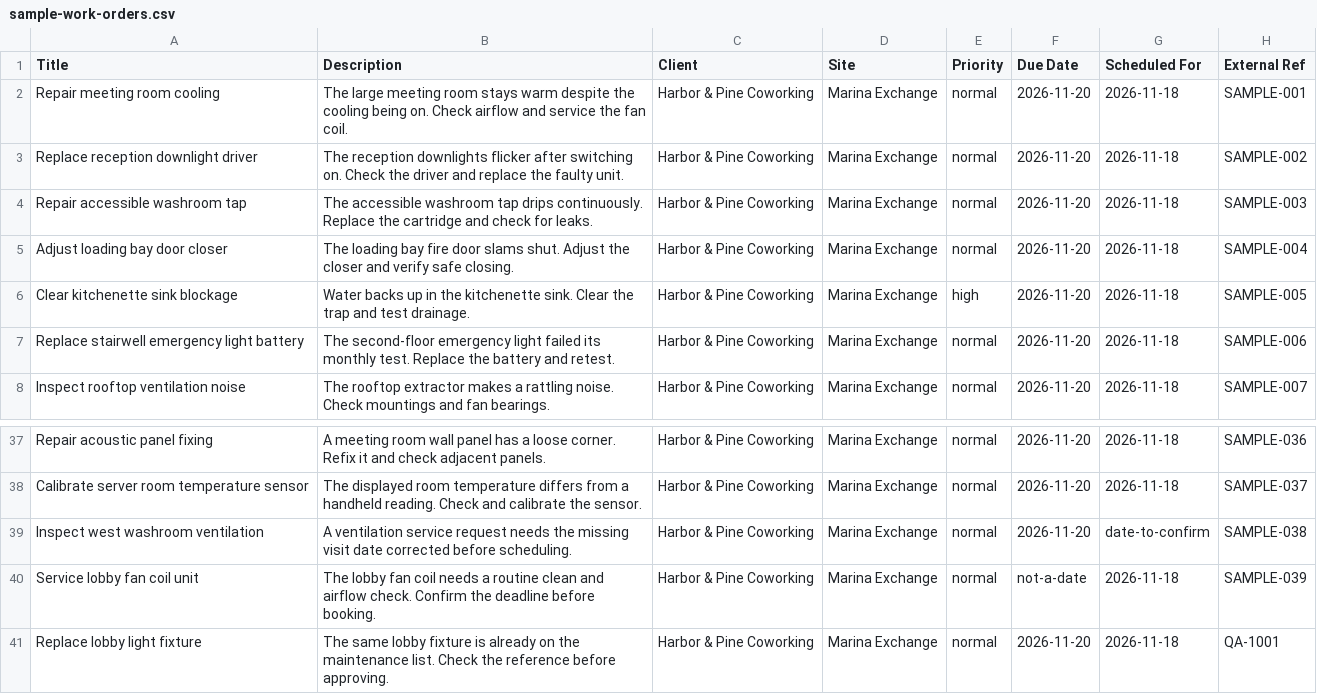
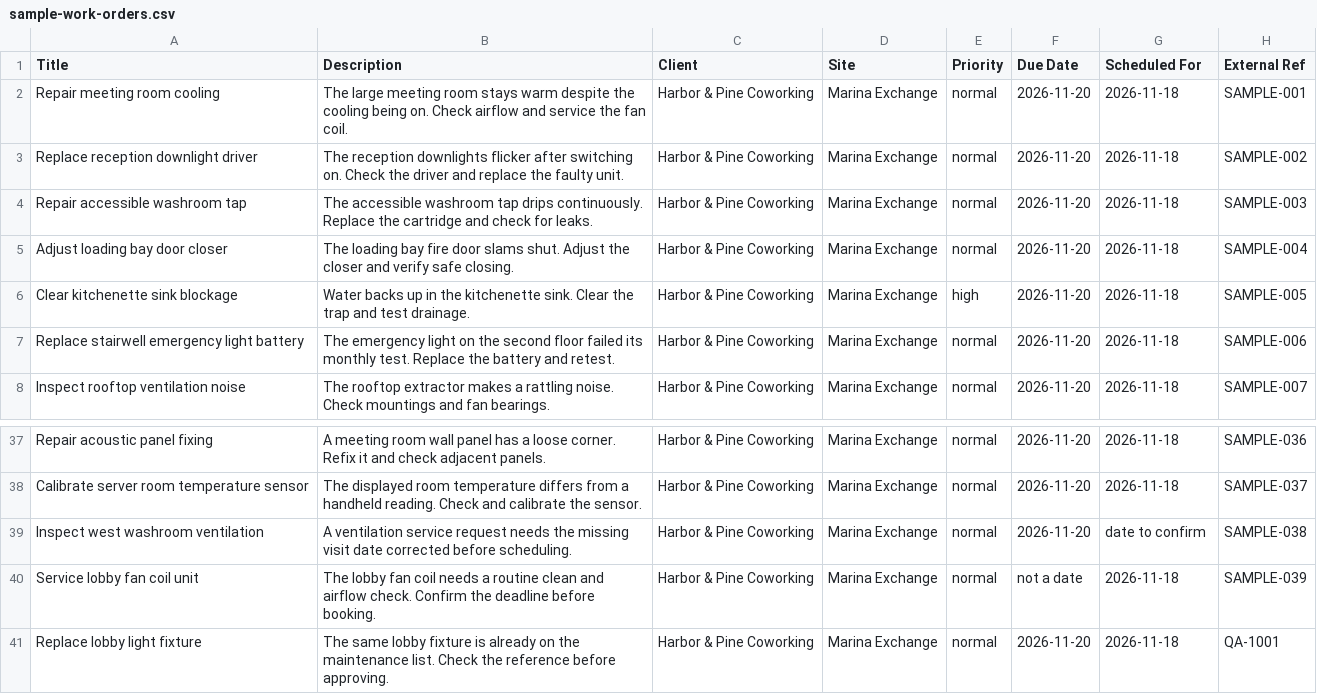
Before and after one commit to shanifadhil33-blip/groundwork-portal, a CSV file: data/sample-work-orders.csv, drawn as a sheet; only a part is shown, gaps mark what is left out.

```diff
--- a/data/sample-work-orders.csv
+++ b/data/sample-work-orders.csv
@@ -6,3 +6,3 @@ Adjust loading bay door closer,The loading bay fire door slams shut. Adjust the
 Clear kitchenette sink blockage,Water backs up in the kitchenette sink. Clear the trap and test drainage.,Harbor & Pine Coworking,Marina Exchange,high,2026-11-20,2026-11-18,SAMPLE-005
-Replace stairwell emergency light battery,The second-floor emergency light failed its monthly test. Replace the battery and retest.,Harbor & Pine Coworking,Marina Exchange,normal,2026-11-20,2026-11-18,SAMPLE-006
+Replace stairwell emergency light battery,The emergency light on the second floor failed its monthly test. Replace the battery and retest.,Harbor & Pine Coworking,Marina Exchange,normal,2026-11-20,2026-11-18,SAMPLE-006
 Inspect rooftop ventilation noise,The rooftop extractor makes a rattling noise. Check mountings and fan bearings.,Harbor & Pine Coworking,Marina Exchange,normal,2026-11-20,2026-11-18,SAMPLE-007
@@ -38,4 +38,4 @@ Repair acoustic panel fixing,A meeting room wall panel has a loose corner. Refix
 Calibrate server room temperature sensor,The displayed room temperature differs from a handheld reading. Check and calibrate the sensor.,Harbor & Pine Coworking,Marina Exchange,normal,2026-11-20,2026-11-18,SAMPLE-037
-Inspect west washroom ventilation,A ventilation service request needs the missing visit date corrected before scheduling.,Harbor & Pine Coworking,Marina Exchange,normal,2026-11-20,date-to-confirm,SAMPLE-038
-Service lobby fan coil unit,The lobby fan coil needs a routine clean and airflow check. Confirm the deadline before booking.,Harbor & Pine Coworking,Marina Exchange,normal,not-a-date,2026-11-18,SAMPLE-039
+Inspect west washroom ventilation,A ventilation service request needs the missing visit date corrected before scheduling.,Harbor & Pine Coworking,Marina Exchange,normal,2026-11-20,date to confirm,SAMPLE-038
+Service lobby fan coil unit,The lobby fan coil needs a routine clean and airflow check. Confirm the deadline before booking.,Harbor & Pine Coworking,Marina Exchange,normal,not a date,2026-11-18,SAMPLE-039
 Replace lobby light fixture,The same lobby fixture is already on the maintenance list. Check the reference before approving.,Harbor & Pine Coworking,Marina Exchange,normal,2026-11-20,2026-11-18,QA-1001
```
Also changed, not shown: 40 other files.
